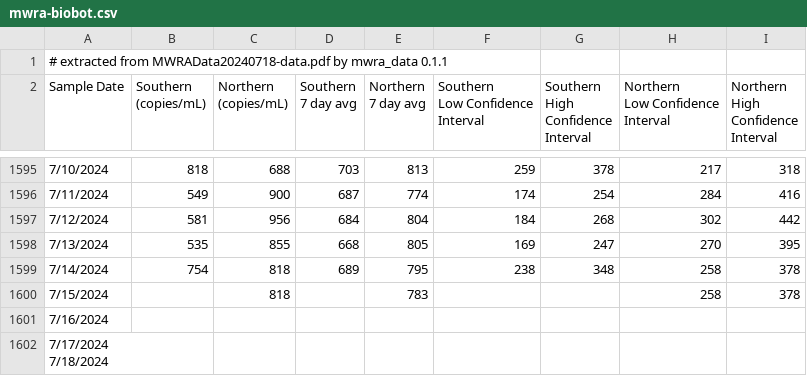
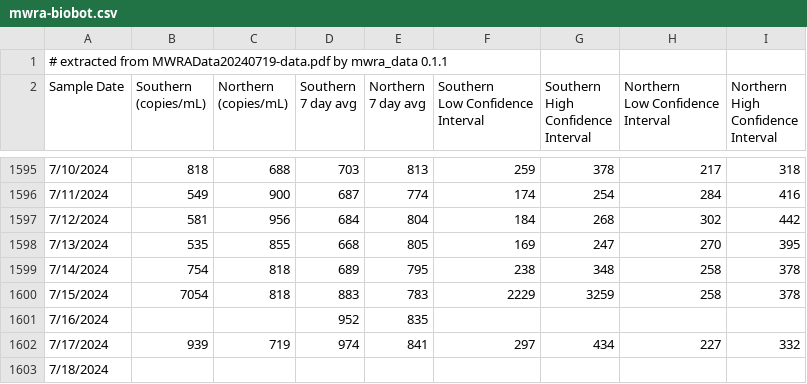
Before and after one commit to bensteinberg/mwra-biobot, a CSV file: mwra-biobot.csv, drawn as a sheet; only a part is shown, gaps mark what is left out.

```diff
--- a/mwra-biobot.csv
+++ b/mwra-biobot.csv
@@ -1,2 +1,2 @@
-# extracted from MWRAData20240718-data.pdf by mwra_data 0.1.1
+# extracted from MWRAData20240719-data.pdf by mwra_data 0.1.1
 Sample Date,"Southern
@@ -1611,5 +1611,5 @@ Interval"
 7/14/2024,754,818,689,795,238,348,258,378
-7/15/2024,,818,,783,,,258,378
-7/16/2024,,,,,,,,
-"7/17/2024
-7/18/2024",,,,,,,,
+7/15/2024,7054,818,883,783,2229,3259,258,378
+7/16/2024,,,952,835,,,,
+7/17/2024,939,719,974,841,297,434,227,332
+7/18/2024,,,,,,,,
```
Also changed, not shown: mwra-biobot-tidied.csv, 1 other file.
